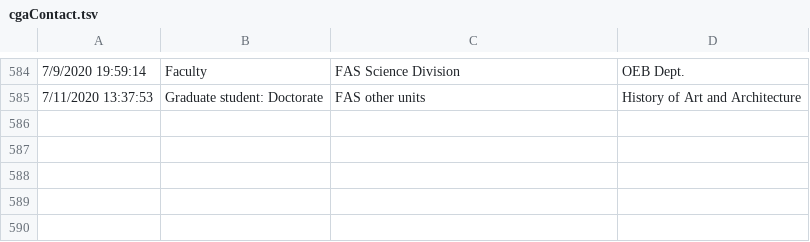
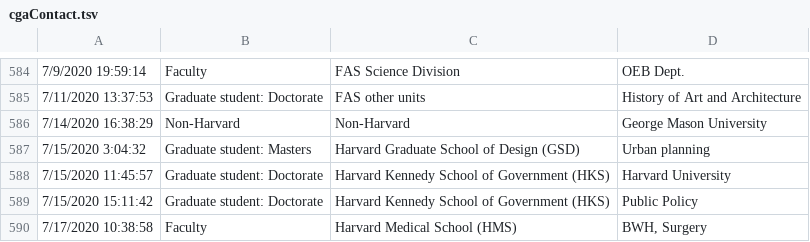
Before and after one commit to IQSS/iqss-metrics-dashboard, a TSV file: assets/data/cgaContact.tsv, drawn as a sheet; only a part is shown, gaps mark what is left out; the diff names each change by its address in the sheet, - before the commit and + after, or states it on an @@ line.

```diff
--- a/assets/data/cgaContact.tsv
+++ b/assets/data/cgaContact.tsv
+row 586: 7/14/2020 16:38:29 | Non-Harvard | Non-Harvard | George Mason University
+row 587: 7/15/2020 3:04:32 | Graduate student: Masters | Harvard Graduate School of Design (GSD) | Urban planning
+row 588: 7/15/2020 11:45:57 | Graduate student: Doctorate | Harvard Kennedy School of Government (HKS) | Harvard University
+row 589: 7/15/2020 15:11:42 | Graduate student: Doctorate | Harvard Kennedy School of Government (HKS) | Public Policy
+row 590: 7/17/2020 10:38:58 | Faculty | Harvard Medical School (HMS) | BWH, Surgery
```
Also changed, not shown: assets/data/cgaLicenseRequest.tsv, assets/data/cga_contact_last_12_months_by_school.tsv, 4 other files.
